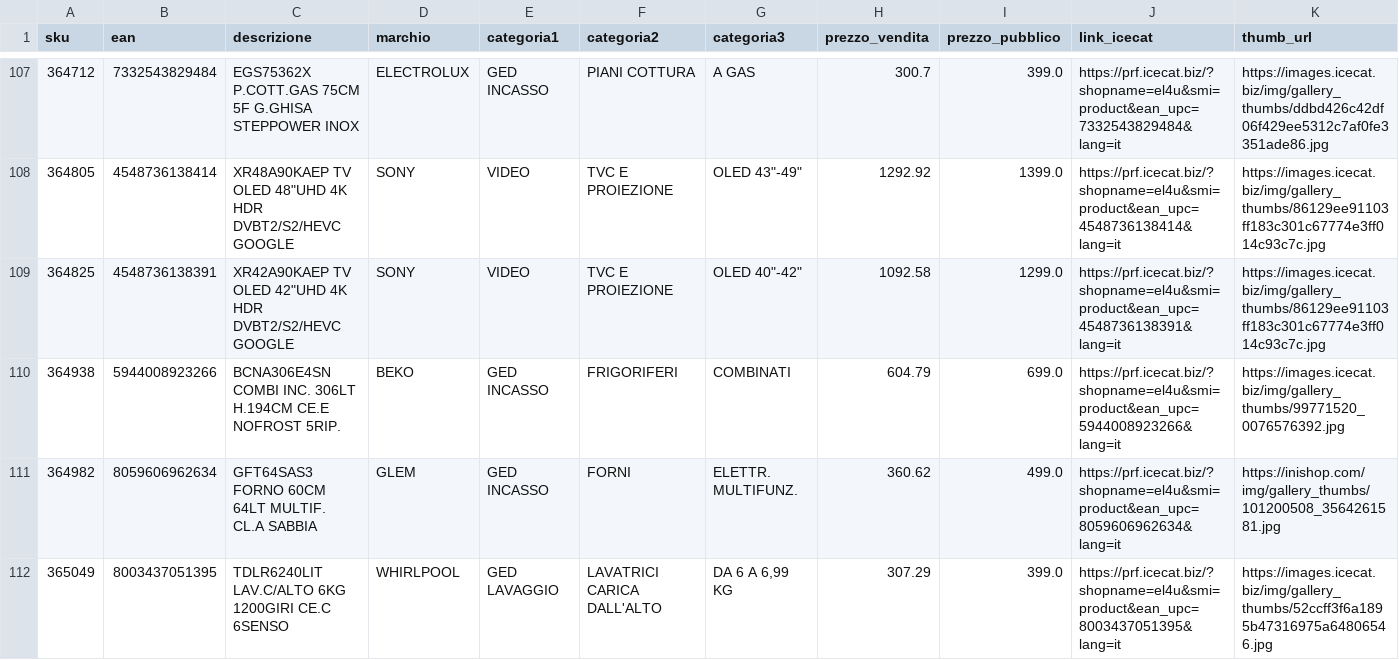
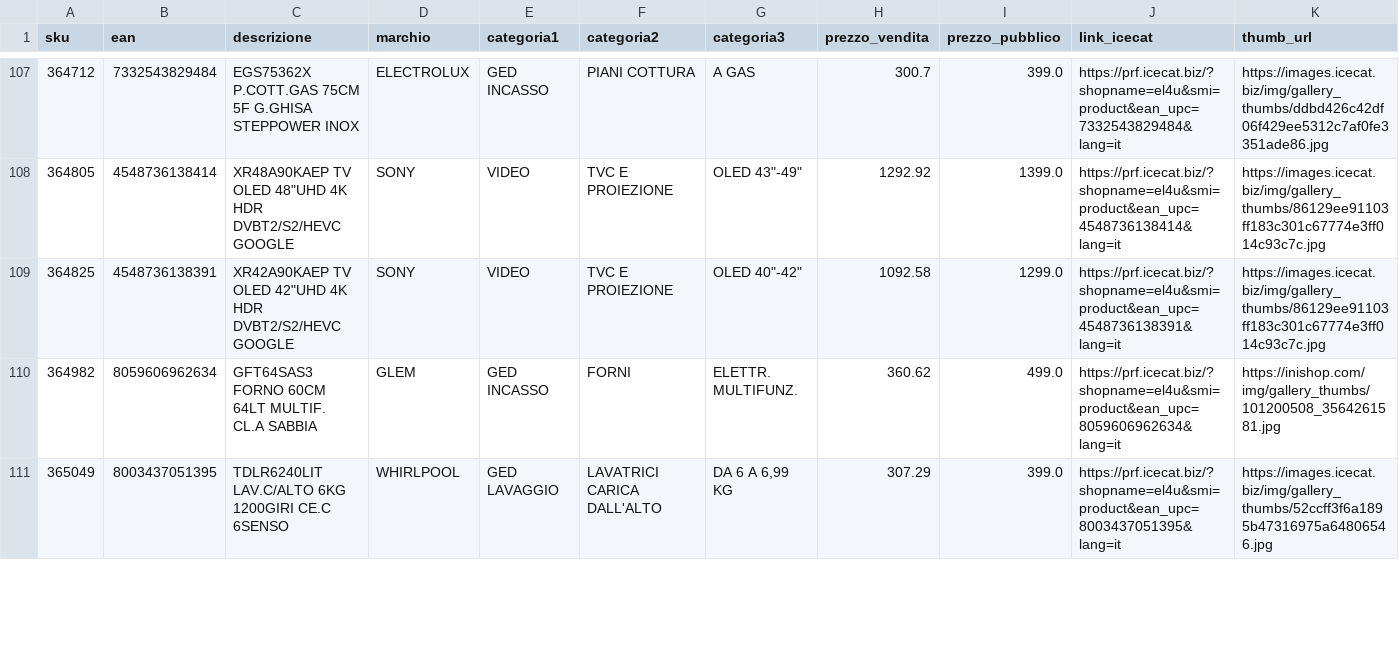
Before and after one commit to el4u-b2b/listino-b2b, a CSV file: listino_B2B.csv, drawn as a sheet; only a part is shown, gaps mark what is left out; rows hold the shown columns only; the diff covers the shown part only; the diff names each change by its address in the sheet, - before the commit and + after, or states it on an @@ line.

```diff
--- a/listino_B2B.csv
+++ b/listino_B2B.csv
-row 110: 364938 | 5944008923266 | BCNA306E4SN COMBI INC. 306LT H.194CM CE.E NOFROST 5RIP. | BEKO | GED INCASSO | FRIGORIFERI | COMBINATI | 604.79 | 699.0 | https://prf.icecat.biz/?shopname=el4u&smi=product&ean_upc=5944008923266&lang=it | https://images.icecat.biz/img/gallery_thumbs/99771520_0076576392.jpg
```
Also changed, not shown: 3 removed rows and 5 edited cells elsewhere in this file, 1 other file.
